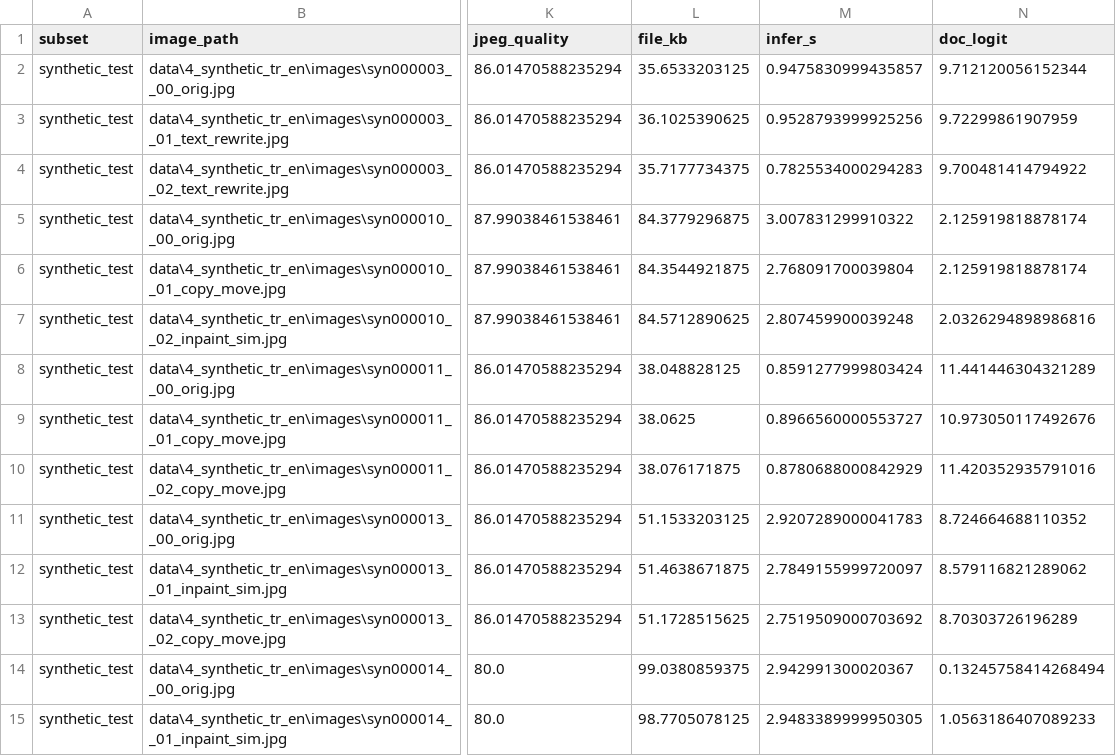
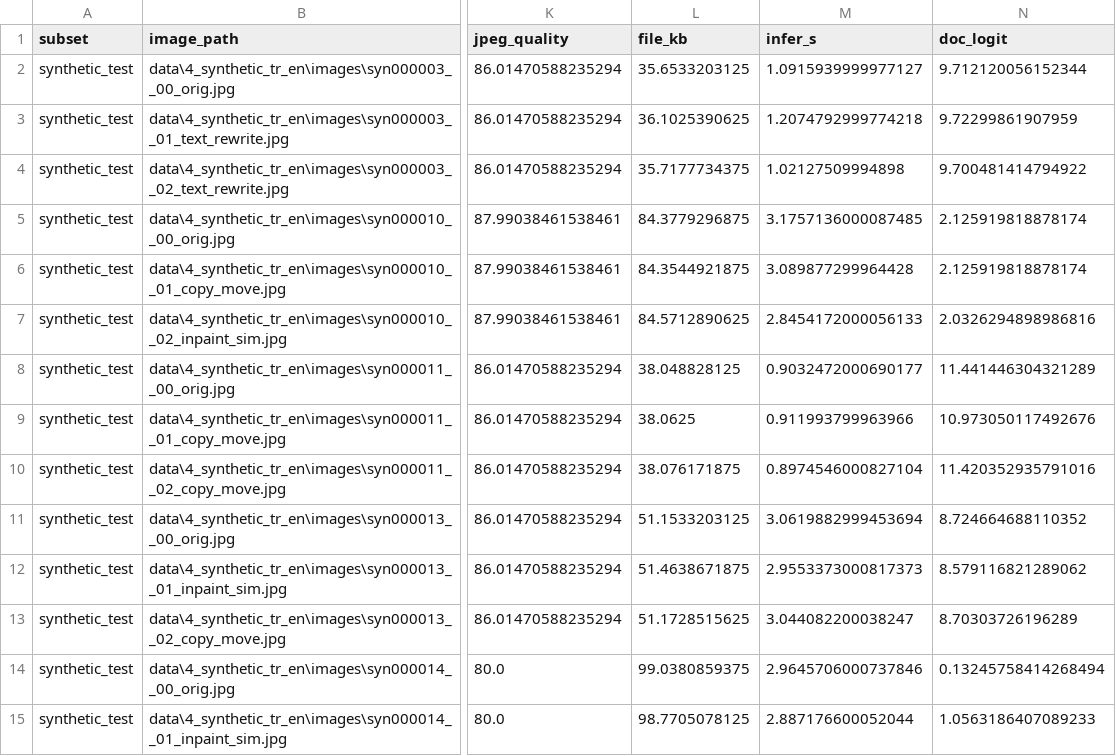
Before and after one commit to iremgok/document-forensics, a CSV file: results/stageB/per_image.csv, drawn as a sheet; only a part is shown, gaps mark what is left out; the diff covers the shown part only; the diff names each change by its address in the sheet, - before the commit and + after, or states it on an @@ line.

Commit message:
feat(training): add digital-ratio synthetic data support and update stageD training flow

```diff
--- a/results/stageB/per_image.csv
+++ b/results/stageB/per_image.csv
-M2 (infer_s): 0.9475830999435857
+M2 (infer_s): 1.0915939999977127
-M3 (infer_s): 0.9528793999925256
+M3 (infer_s): 1.2074792999774218
-M4 (infer_s): 0.7825534000294283
+M4 (infer_s): 1.02127509994898
-M5 (infer_s): 3.007831299910322
+M5 (infer_s): 3.1757136000087485
-M6 (infer_s): 2.768091700039804
+M6 (infer_s): 3.089877299964428
-M7 (infer_s): 2.807459900039248
+M7 (infer_s): 2.8454172000056133
-M8 (infer_s): 0.8591277999803424
+M8 (infer_s): 0.9032472000690177
-M9 (infer_s): 0.8966560000553727
+M9 (infer_s): 0.911993799963966
-M10 (infer_s): 0.8780688000842929
+M10 (infer_s): 0.8974546000827104
-M11 (infer_s): 2.9207289000041783
+M11 (infer_s): 3.0619882999453694
-M12 (infer_s): 2.7849155999720097
+M12 (infer_s): 2.9553373000817373
-M13 (infer_s): 2.7519509000703692
+M13 (infer_s): 3.044082200038247
-M14 (infer_s): 2.942991300020367
+M14 (infer_s): 2.9645706000737846
-M15 (infer_s): 2.9483389999950305
+M15 (infer_s): 2.887176600052044
```
Also changed, not shown: 108 edited cells elsewhere in this file, 3 other files.
